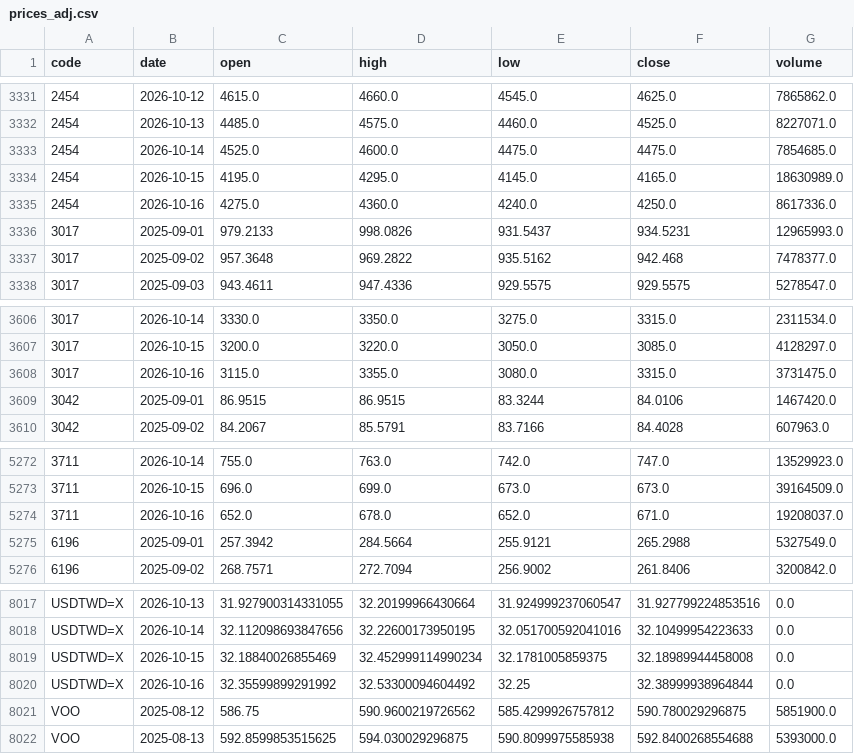
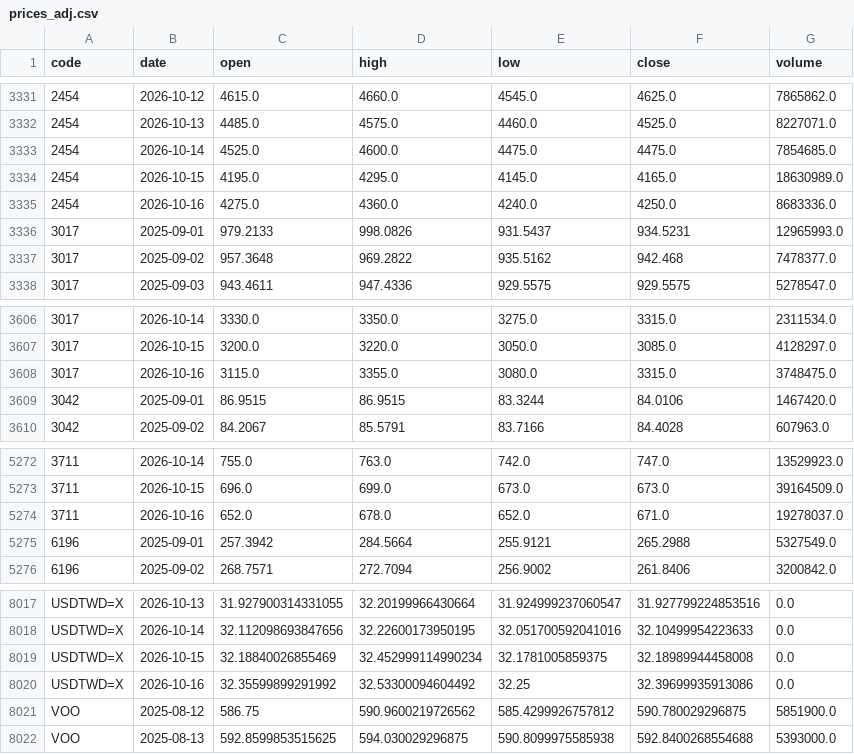
Before and after one commit to u6x06a/-tw-watchlist-data, a CSV file: data/prices_adj.csv, drawn as a sheet; only a part is shown, gaps mark what is left out; the diff covers the shown part only.

```diff
--- a/data/prices_adj.csv
+++ b/data/prices_adj.csv
@@ -3334,3 +3334,3 @@ code,date,open,high,low,close,volume
 2454,2026-10-15,4195.0,4295.0,4145.0,4165.0,18630989.0
-2454,2026-10-16,4275.0,4360.0,4240.0,4250.0,8617336.0
+2454,2026-10-16,4275.0,4360.0,4240.0,4250.0,8683336.0
 3017,2025-09-01,979.2133,998.0826,931.5437,934.5231,12965993.0
@@ -3607,3 +3607,3 @@ code,date,open,high,low,close,volume
 3017,2026-10-15,3200.0,3220.0,3050.0,3085.0,4128297.0
-3017,2026-10-16,3115.0,3355.0,3080.0,3315.0,3731475.0
+3017,2026-10-16,3115.0,3355.0,3080.0,3315.0,3748475.0
 3042,2025-09-01,86.9515,86.9515,83.3244,84.0106,1467420.0
@@ -5273,3 +5273,3 @@ code,date,open,high,low,close,volume
 3711,2026-10-15,696.0,699.0,673.0,673.0,39164509.0
-3711,2026-10-16,652.0,678.0,652.0,671.0,19208037.0
+3711,2026-10-16,652.0,678.0,652.0,671.0,19278037.0
 6196,2025-09-01,257.3942,284.5664,255.9121,265.2988,5327549.0
@@ -8019,3 +8019,3 @@ USDTWD=X,2026-10-14,32.112098693847656,32.22600173950195,32.051700592041016,32.1
 USDTWD=X,2026-10-15,32.18840026855469,32.452999114990234,32.1781005859375,32.18989944458008,0.0
-USDTWD=X,2026-10-16,32.35599899291992,32.53300094604492,32.25,32.38999938964844,0.0
+USDTWD=X,2026-10-16,32.35599899291992,32.53300094604492,32.25,32.39699935913086,0.0
 VOO,2025-08-12,586.75,590.9600219726562,585.4299926757812,590.780029296875,5851900.0
```
Also changed, not shown: 6 edited cells elsewhere in this file, 3 other files.
